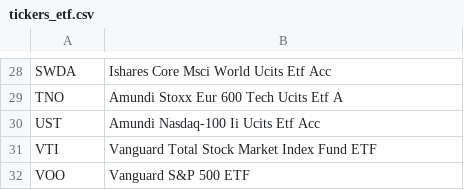
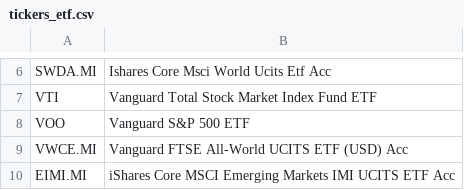
Before and after one commit to cg03521/Trading-Zone, a CSV file: Data/tickers_etf.csv, drawn as a sheet; only a part is shown, gaps mark what is left out; removed rows and columns are numbered as before the commit, all else as after; the diff covers the shown part only; the diff names each change by its address in the sheet, - before the commit and + after, or states it on an @@ line.

```diff
--- a/Data/tickers_etf.csv
+++ b/Data/tickers_etf.csv
-A6: SWDA
+A6: SWDA.MI
-row 29: TNO | Amundi Stoxx Eur 600 Tech Ucits Etf A
-row 30: UST | Amundi Nasdaq-100 Ii Ucits Etf Acc
+row 9: VWCE.MI | Vanguard FTSE All-World UCITS ETF (USD) Acc
+row 10: EIMI.MI | iShares Core MSCI Emerging Markets IMI UCITS ETF Acc
```
Also changed, not shown: 22 removed rows and 3 edited cells elsewhere in this file.
